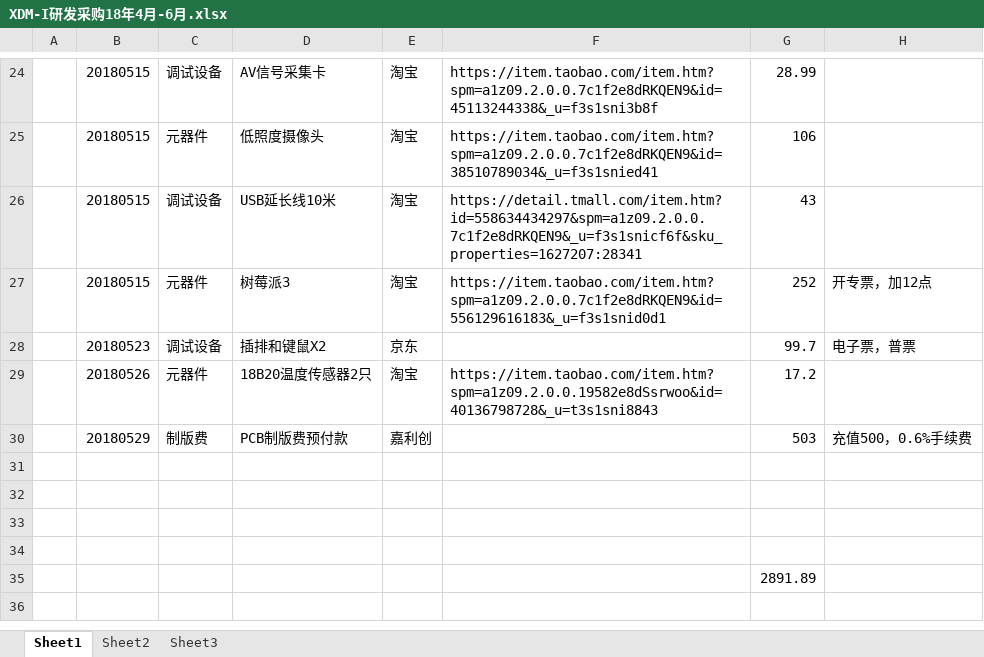
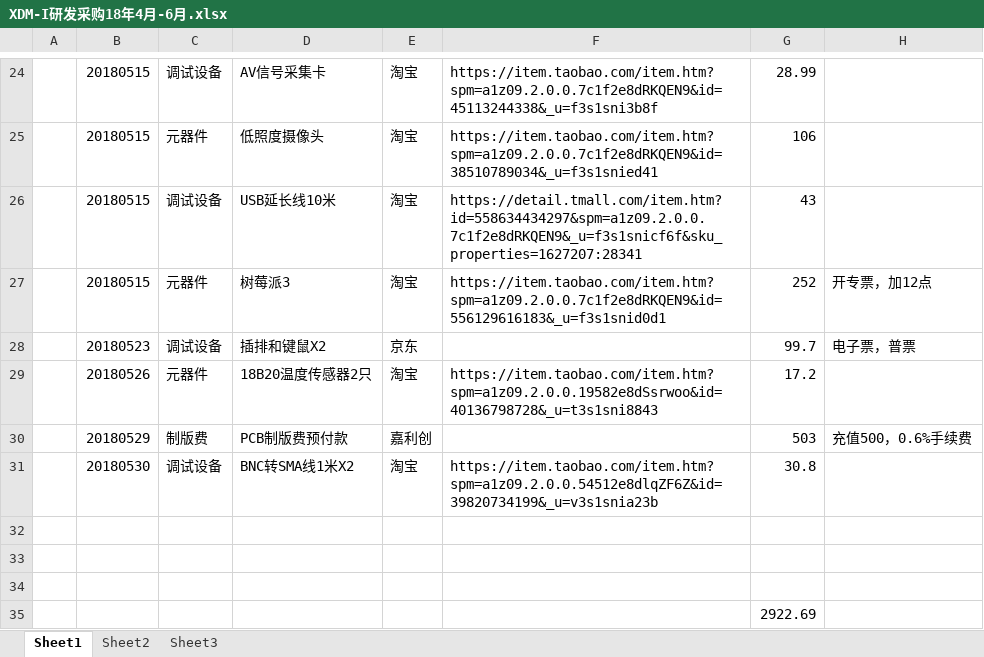
Before and after one commit to laa6202/CHK_I, an Excel workbook: doc/财务记录/XDM-I研发采购18年4月-6月.xlsx, sheet Sheet1, drawn as a sheet; only a part is shown, gaps mark what is left out; values as stored, in another font and other column widths than the file's, no borders; removed rows and columns are numbered as before the commit, all else as after; the diff names each change by its address in the sheet, - before the commit and + after, or states it on an @@ line.

```diff
--- a/doc/财务记录/XDM-I研发采购18年4月-6月.xlsx (sheet Sheet1)
+++ b/doc/财务记录/XDM-I研发采购18年4月-6月.xlsx (sheet Sheet1)
+row 31:  | 20180530 | 调试设备 | BNC转SMA线1米X2 | 淘宝 | https://item.taobao.com/item.htm?spm=a1z09.2.0.0.54512e8dlqZF6Z&id=39820734199&_u=v3s1snia23b | 30.8
-row 34: (empty)
-G35: 2891.89
+G35: 2922.69
```
Also changed, not shown: 4 other files.
